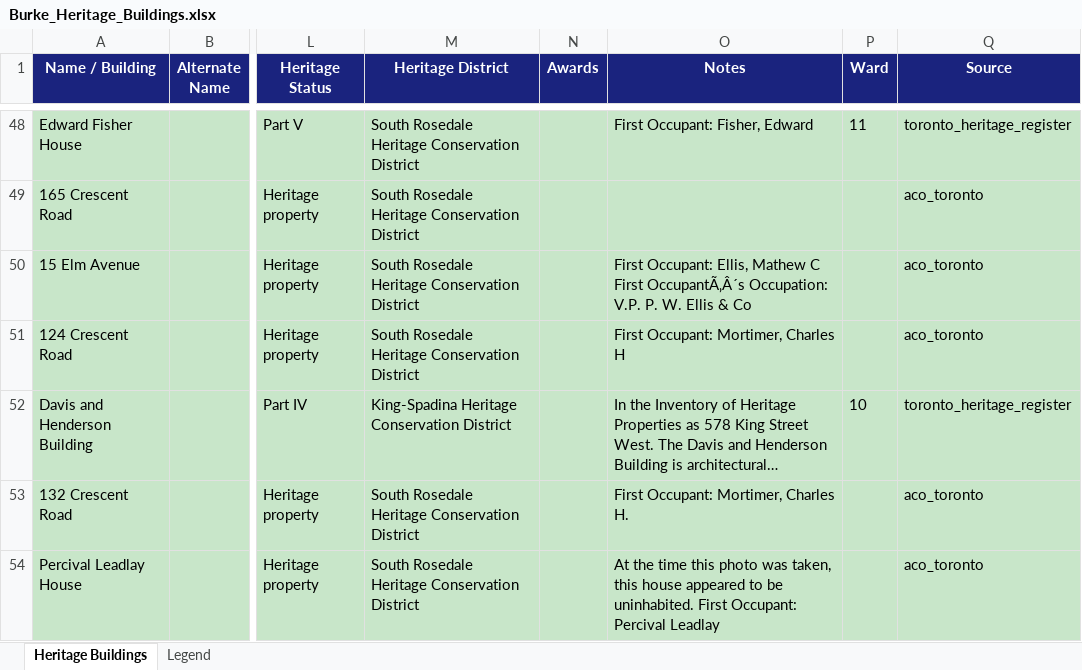
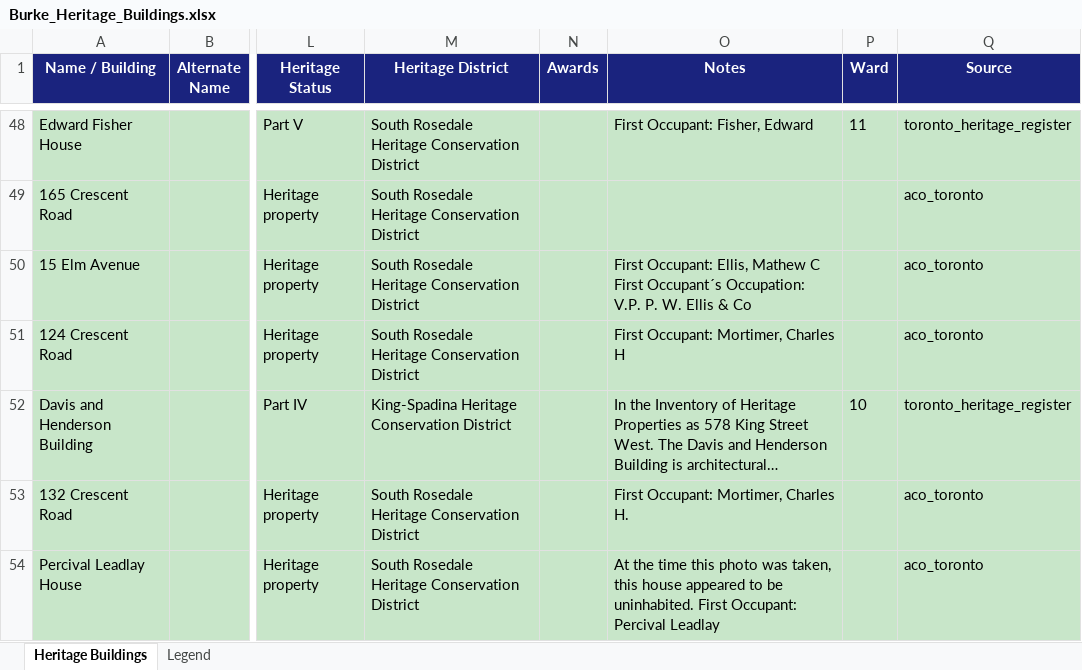
Before and after one commit to joshuahoy/burke, an Excel workbook: data/Burke_Heritage_Buildings.xlsx, sheet Heritage Buildings, drawn as a sheet; only a part is shown, gaps mark what is left out; long unchanged cells end in …; values as stored, in another font and other column widths than the file's, no borders; the diff covers the shown part only; the diff names each change by its address in the sheet, - before the commit and + after, or states it on an @@ line.

Commit message:
data: fix mojibake encoding in notes (smart quotes, facade cedilla)

```diff
--- a/data/Burke_Heritage_Buildings.xlsx (sheet Heritage Buildings)
+++ b/data/Burke_Heritage_Buildings.xlsx (sheet Heritage Buildings)
-O50 (Notes): …C First OccupantÃ‚Â´s Occupation: V.P.…
+O50 (Notes): …C First Occupant´s Occupation: V.P.…
```
Also changed, not shown: 10 edited cells elsewhere in this sheet, 2 other files.
